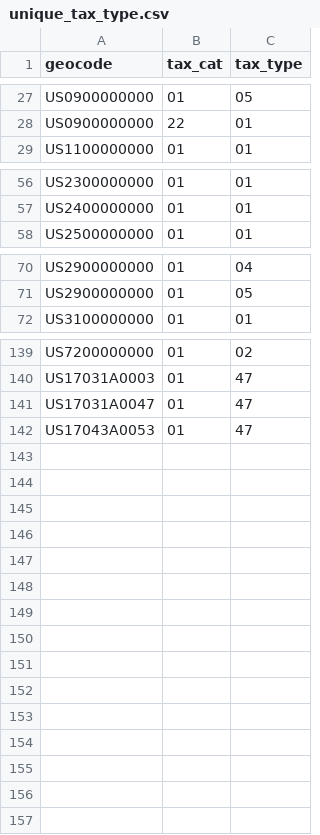
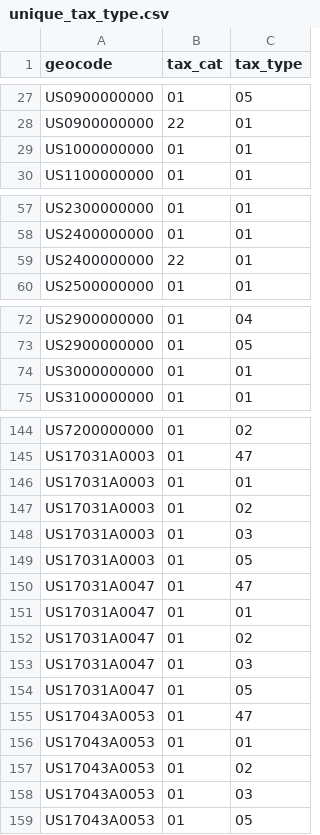
Before and after one commit to NumeralHQ/research-data-staging, a CSV file: mapping/unique_tax_type.csv, drawn as a sheet; only a part is shown, gaps mark what is left out; the diff covers the shown part only.

```diff
--- a/mapping/unique_tax_type.csv
+++ b/mapping/unique_tax_type.csv
@@ -28,2 +28,3 @@ US0900000000,01,05
 US0900000000,22,01
+US1000000000,01,01
 US1100000000,01,01
@@ -57,2 +58,3 @@ US2300000000,01,01
 US2400000000,01,01
+US2400000000,22,01
 US2500000000,01,01
@@ -71,2 +73,3 @@ US2900000000,01,04
 US2900000000,01,05
+US3000000000,01,01
 US3100000000,01,01
@@ -140,3 +145,15 @@ US7200000000,01,02
 US17031A0003,01,47
+US17031A0003,01,01
+US17031A0003,01,02
+US17031A0003,01,03
+US17031A0003,01,05
 US17031A0047,01,47
+US17031A0047,01,01
+US17031A0047,01,02
+US17031A0047,01,03
+US17031A0047,01,05
 US17043A0053,01,47
+US17043A0053,01,01
+US17043A0053,01,02
+US17043A0053,01,03
+US17043A0053,01,05
```
Also changed, not shown: 2 added rows elsewhere in this file, 12 other files.
